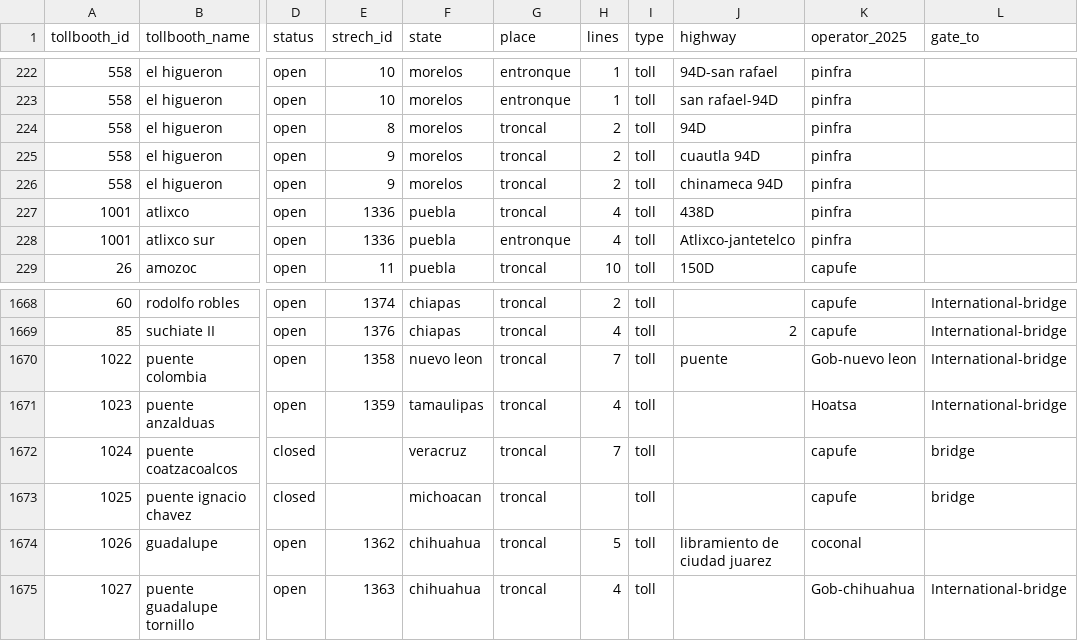
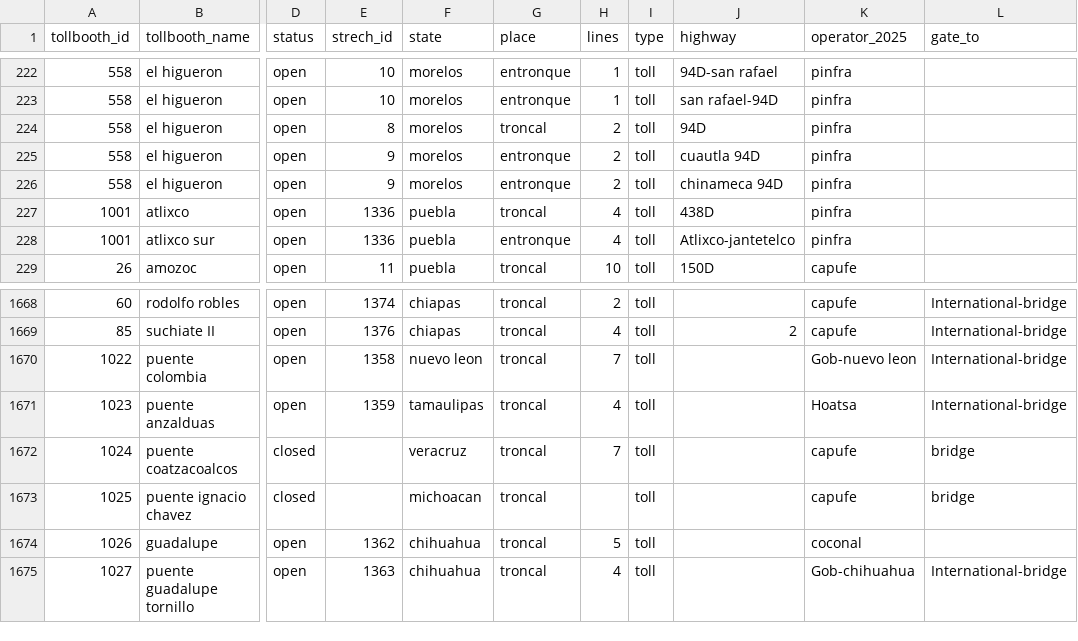
Before and after one commit to elaeon/tollbooth_etc_mx, a CSV file: data/tables/tollbooths.csv, drawn as a sheet; only a part is shown, gaps mark what is left out; the diff names each change by its address in the sheet, - before the commit and + after, or states it on an @@ line.

```diff
--- a/data/tables/tollbooths.csv
+++ b/data/tables/tollbooths.csv
-G225:G226 (place): troncal
+G225:G226 (place): entronque
-J1670 (highway): puente
+J1670 (highway): (empty)
-J1674 (highway): libramiento de ciudad juarez
+J1674 (highway): (empty)
```
Also changed, not shown: data/tables/strechs.csv, resources.csv.
